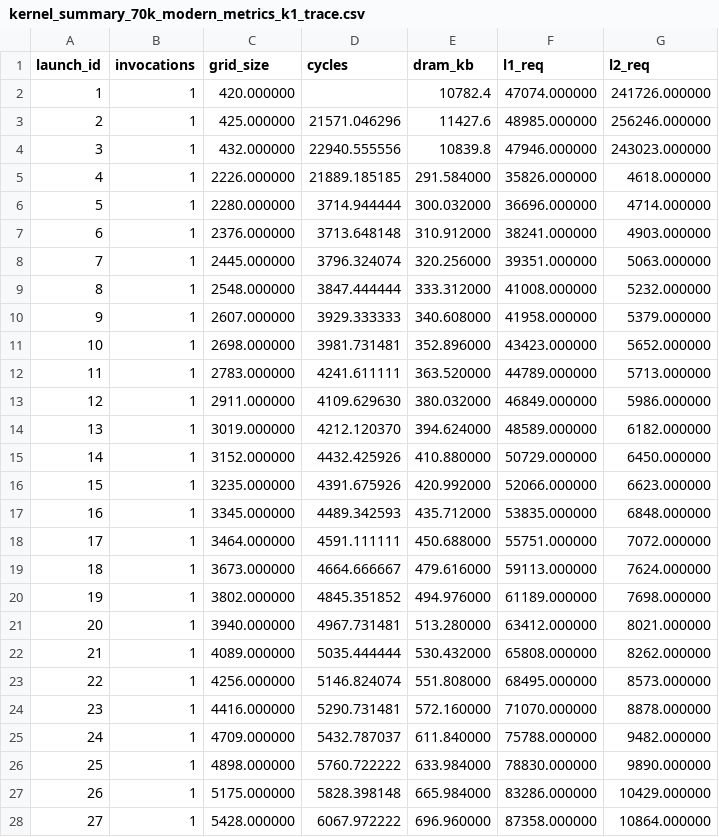
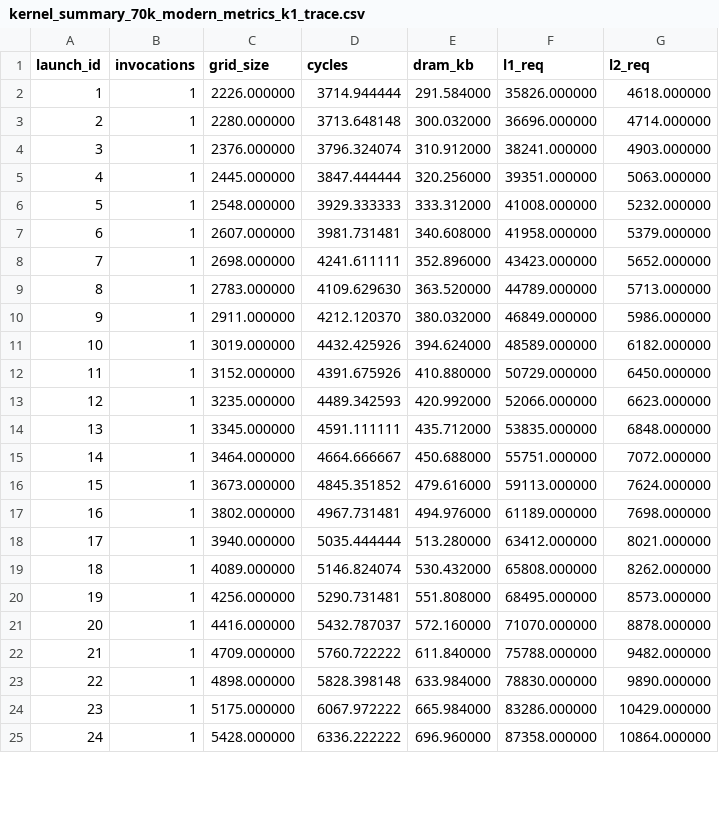
Before and after one commit to ASunil-17/ReSolveResults, a CSV file: kernel_summary_70k_modern_metrics_k1_trace.csv, drawn as a sheet; only a part is shown; removed rows and columns are numbered as before the commit, all else as after; the diff covers the shown part only; the diff names each change by its address in the sheet, - before the commit and + after, or states it on an @@ line.

```diff
--- a/kernel_summary_70k_modern_metrics_k1_trace.csv
+++ b/kernel_summary_70k_modern_metrics_k1_trace.csv
-row 2: 1 | 1 | 420.000000 |  | 10782.4 | 47074.000000 | 241726.000000
-row 3: 2 | 1 | 425.000000 | 21571.046296 | 11427.6 | 48985.000000 | 256246.000000
-row 4: 3 | 1 | 432.000000 | 22940.555556 | 10839.8 | 47946.000000 | 243023.000000
@@ column A (launch_id) renumbered from row 2 down @@
-D2 (cycles): 21889.185185
+D2 (cycles): 3714.944444
-D3 (cycles): 3714.944444
+D3 (cycles): 3713.648148
-D4 (cycles): 3713.648148
+D4 (cycles): 3796.324074
-D5 (cycles): 3796.324074
+D5 (cycles): 3847.444444
-D6 (cycles): 3847.444444
+D6 (cycles): 3929.333333
-D7 (cycles): 3929.333333
+D7 (cycles): 3981.731481
-D8 (cycles): 3981.731481
+D8 (cycles): 4241.611111
-D9 (cycles): 4241.611111
+D9 (cycles): 4109.629630
-D10 (cycles): 4109.629630
+D10 (cycles): 4212.120370
-D11 (cycles): 4212.120370
+D11 (cycles): 4432.425926
-D12 (cycles): 4432.425926
+D12 (cycles): 4391.675926
-D13 (cycles): 4391.675926
+D13 (cycles): 4489.342593
-D14 (cycles): 4489.342593
+D14 (cycles): 4591.111111
-D15 (cycles): 4591.111111
+D15 (cycles): 4664.666667
-D16 (cycles): 4664.666667
+D16 (cycles): 4845.351852
-D17 (cycles): 4845.351852
+D17 (cycles): 4967.731481
-D18 (cycles): 4967.731481
+D18 (cycles): 5035.444444
-D19 (cycles): 5035.444444
+D19 (cycles): 5146.824074
-D20 (cycles): 5146.824074
+D20 (cycles): 5290.731481
-D21 (cycles): 5290.731481
+D21 (cycles): 5432.787037
-D22 (cycles): 5432.787037
+D22 (cycles): 5760.722222
-D23 (cycles): 5760.722222
+D23 (cycles): 5828.398148
-D24 (cycles): 5828.398148
+D24 (cycles): 6067.972222
-D25 (cycles): 6067.972222
+D25 (cycles): 6336.222222
```
Also changed, not shown: 22 edited cells elsewhere in this file, kernel_summary_2000_modern_metrics_k1_trace.csv, kernel_summary_2000_modern_metrics_k2_trace.csv, 6 other files.
